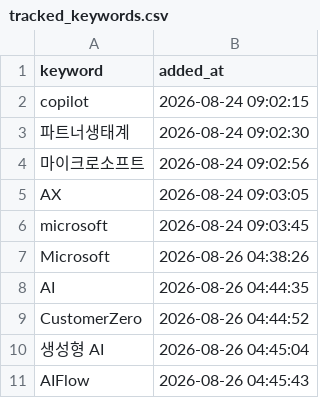
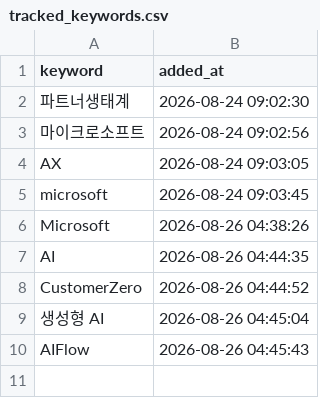
Before and after one commit to reinalee-bot/keyword-dashboard, a CSV file: data/tracked_keywords.csv, drawn as a sheet.

Commit message:
추적 삭제: copilot

```diff
--- a/data/tracked_keywords.csv
+++ b/data/tracked_keywords.csv
@@ -1,3 +1,2 @@
 keyword,added_at
-copilot,2026-08-24 09:02:15
 파트너생태계,2026-08-24 09:02:30
```
